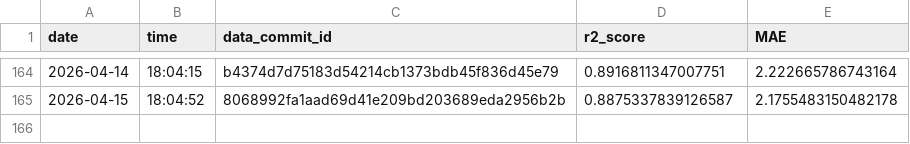
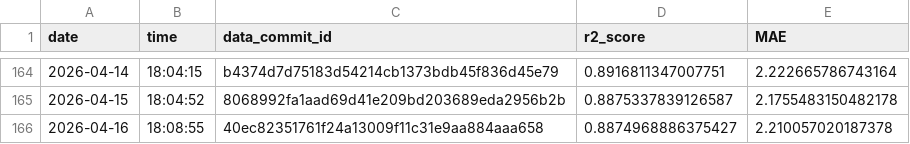
Before and after one commit to Markus-Ehrlich/MLGS, a CSV file: logs/modelTrainingLog.csv, drawn as a sheet; only a part is shown, gaps mark what is left out; the diff names each change by its address in the sheet, - before the commit and + after, or states it on an @@ line.

```diff
--- a/logs/modelTrainingLog.csv
+++ b/logs/modelTrainingLog.csv
+row 166: 2026-04-16 | 18:08:55 | 40ec82351761f24a13009f11c31e9aa884aaa658 | 0.8874968886375427 | 2.210057020187378
```
Also changed, not shown: 2 other files.
